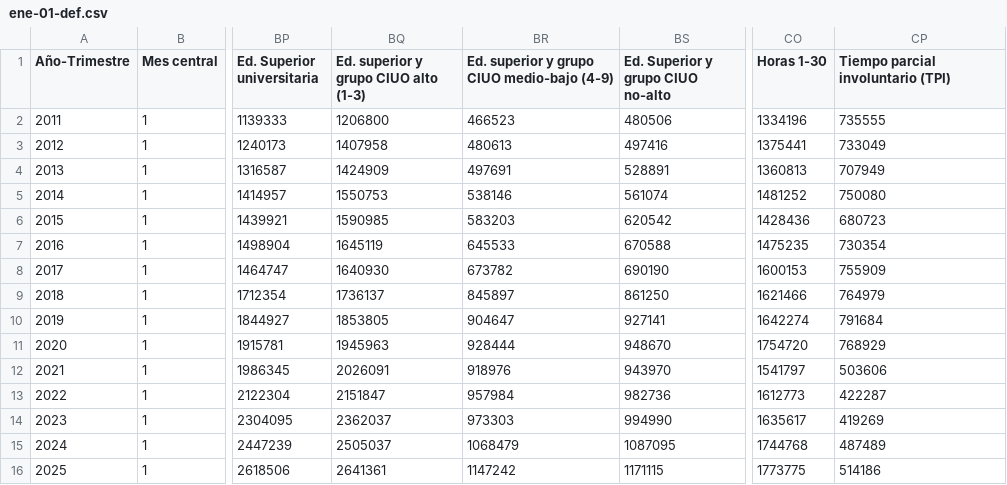
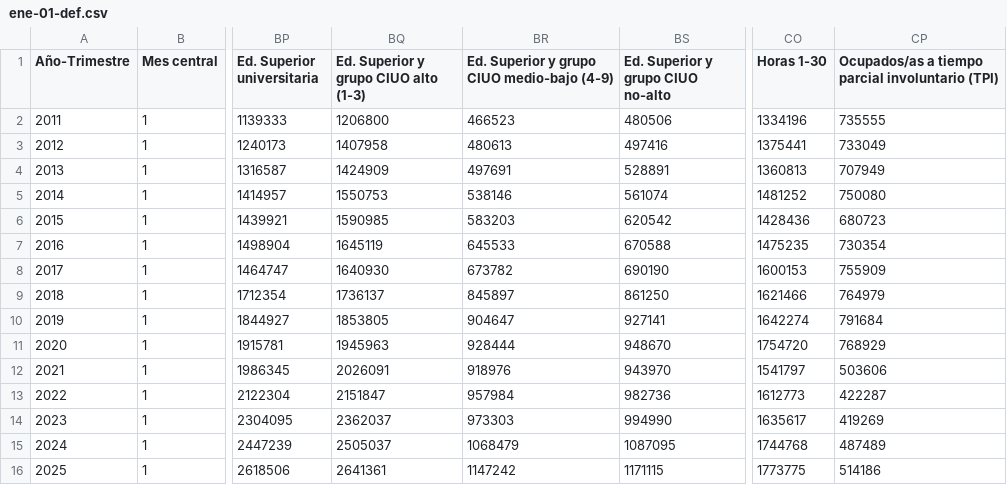
Before and after one commit to elaval/datos-empleo-chile, a CSV file: data/processed/agregados/por_mes_simplificado/ene-01-def.csv, drawn as a sheet; only a part is shown, gaps mark what is left out; the diff names each change by its address in the sheet, - before the commit and + after, or states it on an @@ line.

```diff
--- a/data/processed/agregados/por_mes_simplificado/ene-01-def.csv
+++ b/data/processed/agregados/por_mes_simplificado/ene-01-def.csv
-BQ1: Ed. superior y grupo CIUO alto (1-3)
+BQ1: Ed. Superior y grupo CIUO alto (1-3)
-BR1: Ed. superior y grupo CIUO medio-bajo (4-9)
+BR1: Ed. Superior y grupo CIUO medio-bajo (4-9)
-CP1: Tiempo parcial involuntario (TPI)
+CP1: Ocupados/as a tiempo parcial involuntario (TPI)
```
Also changed, not shown: data/processed/agregados/por_mes_simplificado/ene-02-efm.csv, data/processed/agregados/por_mes_simplificado/ene-03-fma.csv, 9 other files.
